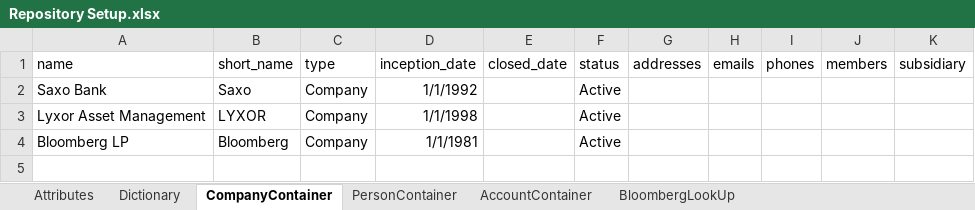
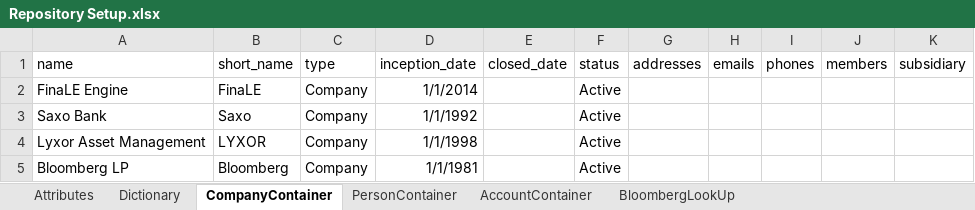
Before and after one commit to humblejok/gso_finale, an Excel workbook: resources/Repository Setup.xlsx, sheet CompanyContainer, drawn as a sheet; values as stored, in another font and other column widths than the file's, no borders; the diff names each change by its address in the sheet, - before the commit and + after, or states it on an @@ line.

```diff
--- a/resources/Repository Setup.xlsx (sheet CompanyContainer)
+++ b/resources/Repository Setup.xlsx (sheet CompanyContainer)
+row 2: FinaLE Engine | FinaLE | Company | 1/1/2014 |  | Active
```
Also changed, not shown: 6 other files.
